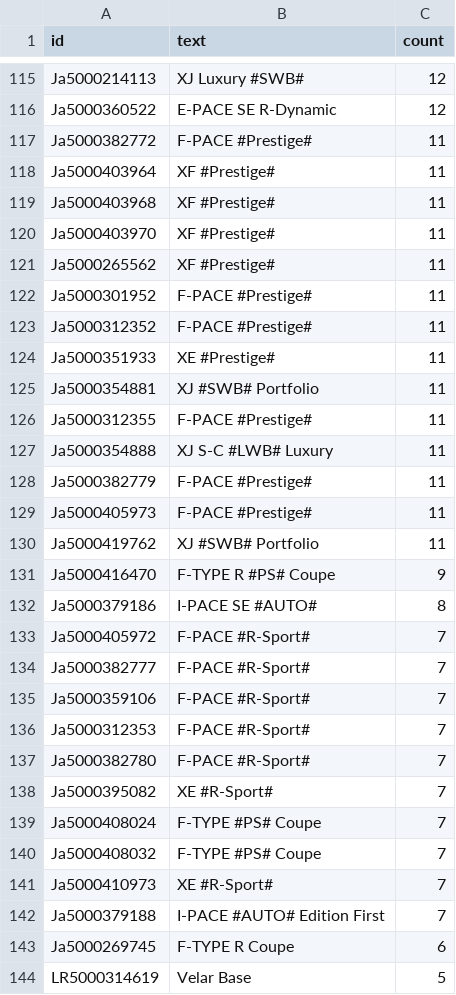
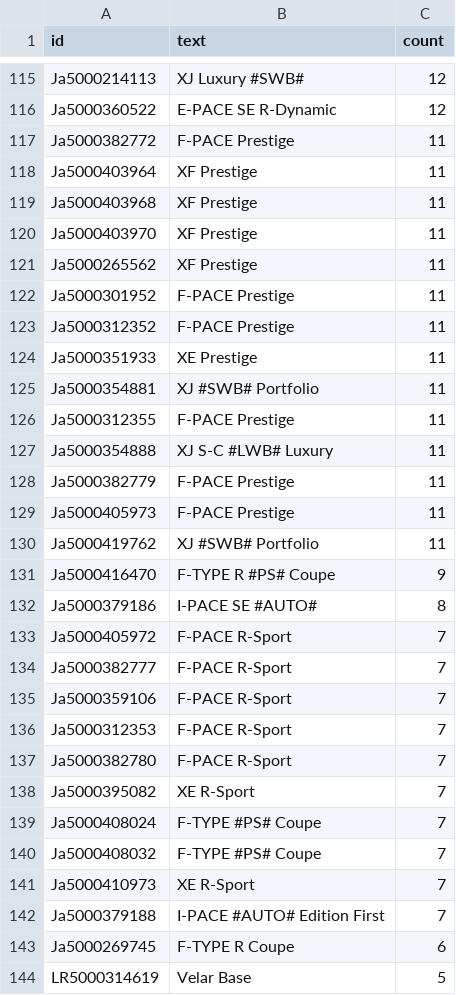
Before and after one commit to ankuharev/SentenTree, a TSV file: docs/data/version_ilsa.tsv, drawn as a sheet; only a part is shown, gaps mark what is left out; the diff covers the shown part only.

Commit message:
Add files via upload

```diff
--- a/docs/data/version_ilsa.tsv
+++ b/docs/data/version_ilsa.tsv
@@ -116,15 +116,15 @@ Ja5000214113	XJ  Luxury  #SWB#	12
 Ja5000360522	E-PACE  SE  R-Dynamic	12
-Ja5000382772	F-PACE  #Prestige#	11
-Ja5000403964	XF  #Prestige#	11
-Ja5000403968	XF  #Prestige#	11
-Ja5000403970	XF  #Prestige#	11
-Ja5000265562	XF  #Prestige#	11
-Ja5000301952	F-PACE  #Prestige#	11
-Ja5000312352	F-PACE  #Prestige#	11
-Ja5000351933	XE  #Prestige#	11
+Ja5000382772	F-PACE  Prestige	11
+Ja5000403964	XF  Prestige	11
+Ja5000403968	XF  Prestige	11
+Ja5000403970	XF  Prestige	11
+Ja5000265562	XF  Prestige	11
+Ja5000301952	F-PACE  Prestige	11
+Ja5000312352	F-PACE  Prestige	11
+Ja5000351933	XE  Prestige	11
 Ja5000354881	XJ  #SWB#  Portfolio	11
-Ja5000312355	F-PACE  #Prestige#	11
+Ja5000312355	F-PACE  Prestige	11
 Ja5000354888	XJ  S-C  #LWB#  Luxury	11
-Ja5000382779	F-PACE  #Prestige#	11
-Ja5000405973	F-PACE  #Prestige#	11
+Ja5000382779	F-PACE  Prestige	11
+Ja5000405973	F-PACE  Prestige	11
 Ja5000419762	XJ  #SWB#  Portfolio	11
@@ -132,11 +132,11 @@ Ja5000416470	F-TYPE  R  #PS#  Coupe	9
 Ja5000379186	I-PACE  SE  #AUTO#	8
-Ja5000405972	F-PACE  #R-Sport#	7
-Ja5000382777	F-PACE  #R-Sport#	7
-Ja5000359106	F-PACE  #R-Sport#	7
-Ja5000312353	F-PACE  #R-Sport#	7
-Ja5000382780	F-PACE  #R-Sport#	7
-Ja5000395082	XE  #R-Sport#	7
+Ja5000405972	F-PACE  R-Sport	7
+Ja5000382777	F-PACE  R-Sport	7
+Ja5000359106	F-PACE  R-Sport	7
+Ja5000312353	F-PACE  R-Sport	7
+Ja5000382780	F-PACE  R-Sport	7
+Ja5000395082	XE  R-Sport	7
 Ja5000408024	F-TYPE  #PS#  Coupe	7
 Ja5000408032	F-TYPE  #PS#  Coupe	7
-Ja5000410973	XE  #R-Sport#	7
+Ja5000410973	XE  R-Sport	7
 Ja5000379188	I-PACE  #AUTO#  Edition  First	7
```
Also changed, not shown: 23 edited cells elsewhere in this file.
